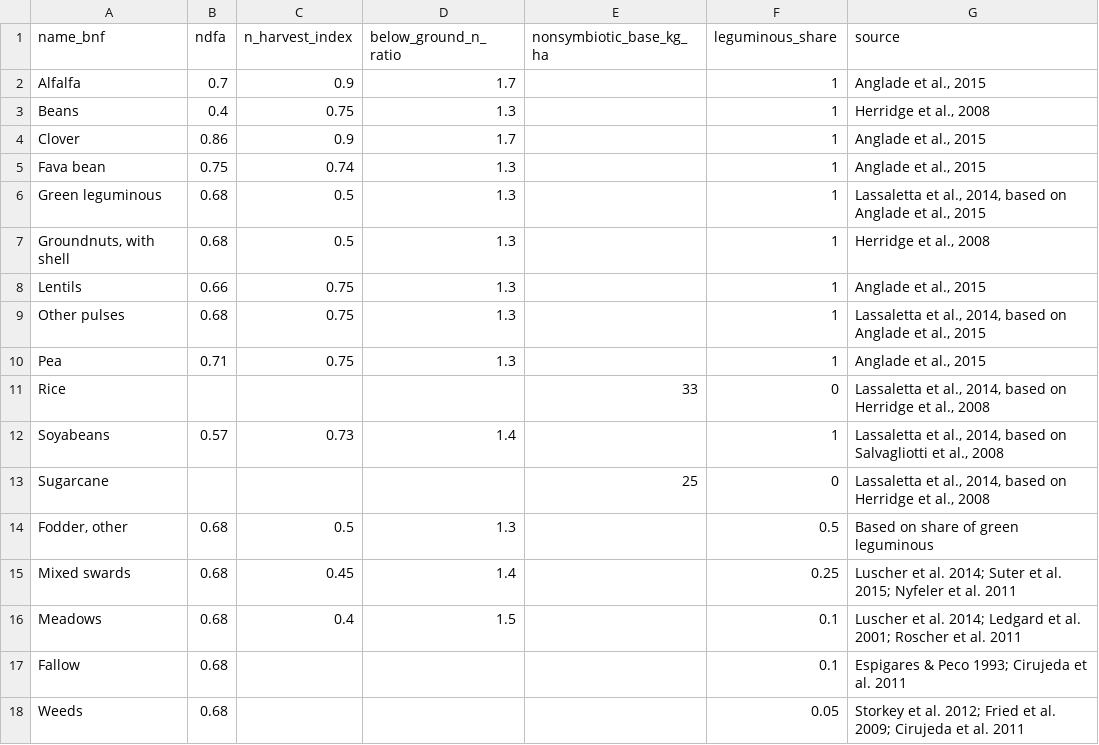
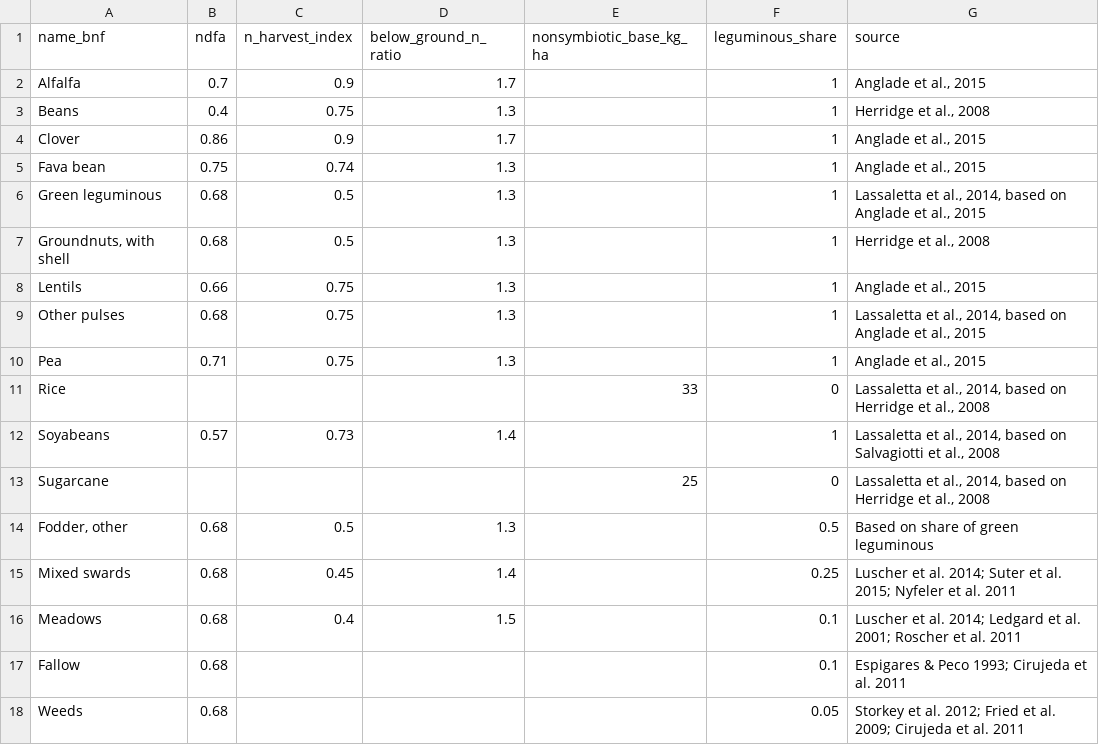
Before and after one commit to eduaguilera/whep, a CSV file: inst/extdata/coefs/bnf.csv, drawn as a sheet.

Commit message:
docs: fix Salvagiotti citation spelling

```diff
--- a/inst/extdata/coefs/bnf.csv
+++ b/inst/extdata/coefs/bnf.csv
@@ -11,3 +11,3 @@ Pea,0.71,0.75,1.3,,1,"Anglade et al., 2015"
 Rice,,,,33,0,"Lassaletta et al., 2014, based on Herridge et al., 2008"
-Soyabeans,0.57,0.73,1.4,,1,"Lassaletta et al., 2014, based on Salvagliotti et al., 2008"
+Soyabeans,0.57,0.73,1.4,,1,"Lassaletta et al., 2014, based on Salvagiotti et al., 2008"
 Sugarcane,,,,25,0,"Lassaletta et al., 2014, based on Herridge et al., 2008"
```
